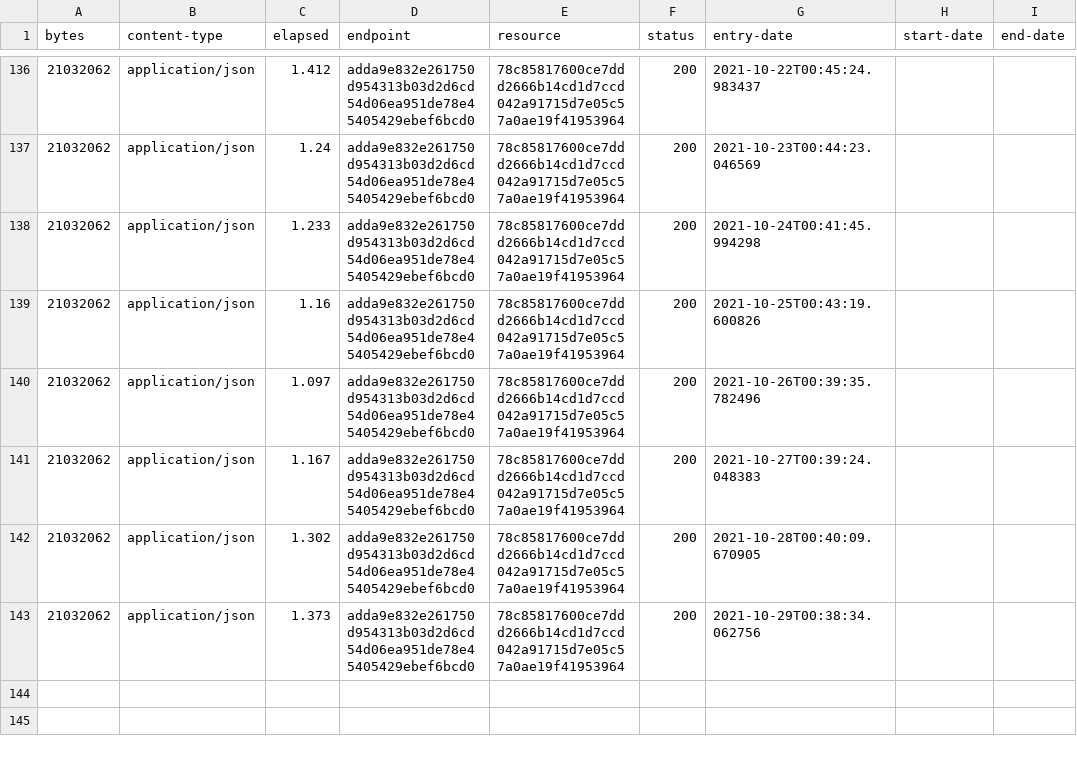
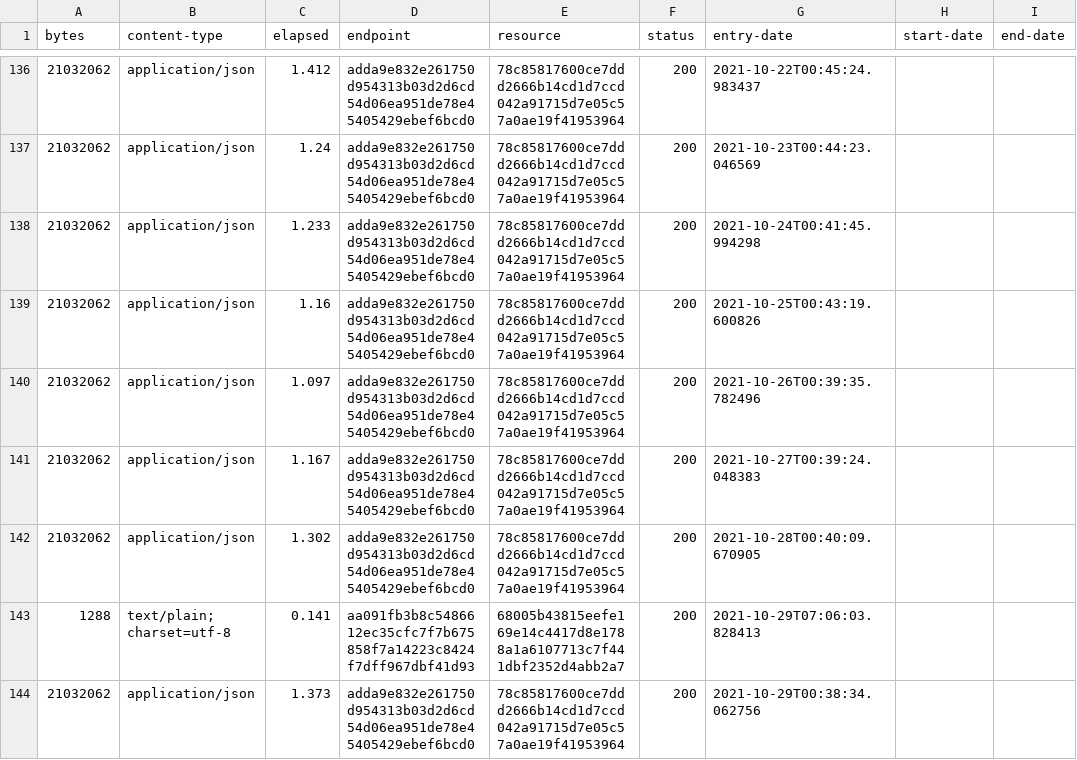
Before and after one commit to digital-land/ramsar-collection, a CSV file: collection/log.csv, drawn as a sheet; only a part is shown, gaps mark what is left out; the diff names each change by its address in the sheet, - before the commit and + after, or states it on an @@ line.

Commit message:
Collection 2021-10-29

```diff
--- a/collection/log.csv
+++ b/collection/log.csv
+row 143: 1288 | text/plain; charset=utf-8 | 0.141 | aa091fb3b8c5486612ec35cfc7f7b675858f7a14223c8424f7dff967dbf41d93 | 68005b43815eefe169e14c4417d8e1788a1a6107713c7f441dbf2352d4abb2a7 | 200 | 2021-10-29T07:06:03.828413
```
Also changed, not shown: collection/resource.csv, 1 other file.
